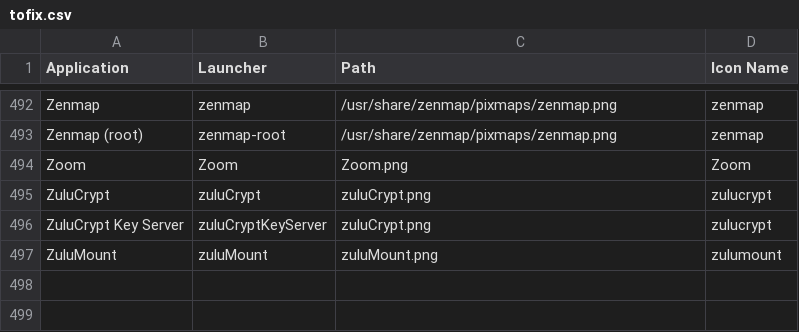
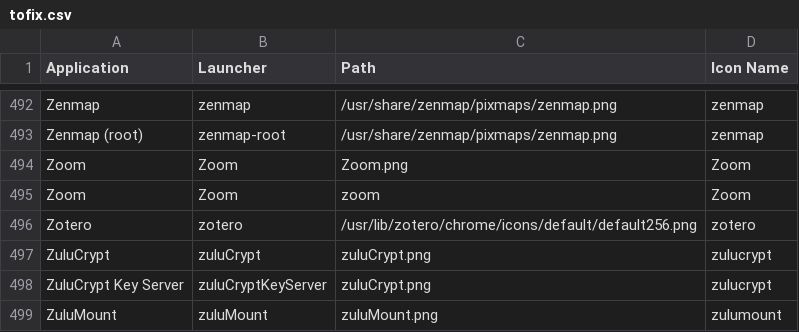
Before and after one commit to Foggalong/hardcode-fixer, a CSV file: tofix.csv, drawn as a sheet; only a part is shown, gaps mark what is left out; the diff names each change by its address in the sheet, - before the commit and + after, or states it on an @@ line.

Commit message:
Fixes for Zotero and Zoom

```diff
--- a/tofix.csv
+++ b/tofix.csv
+row 495: Zoom | Zoom | zoom | Zoom
+row 496: Zotero | zotero | /usr/lib/zotero/chrome/icons/default/default256.png | zotero
```
